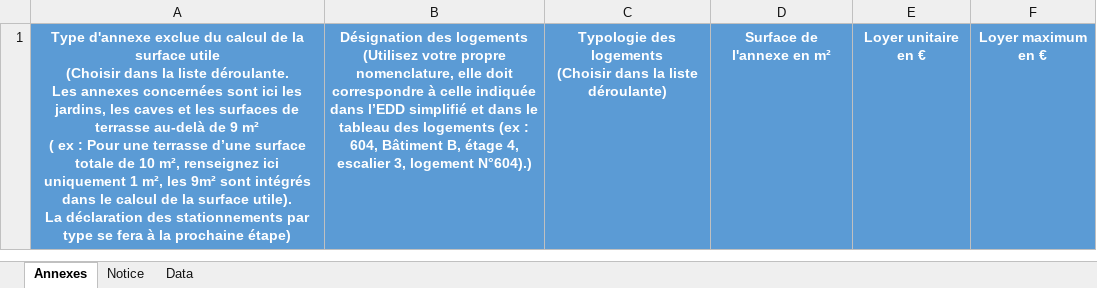
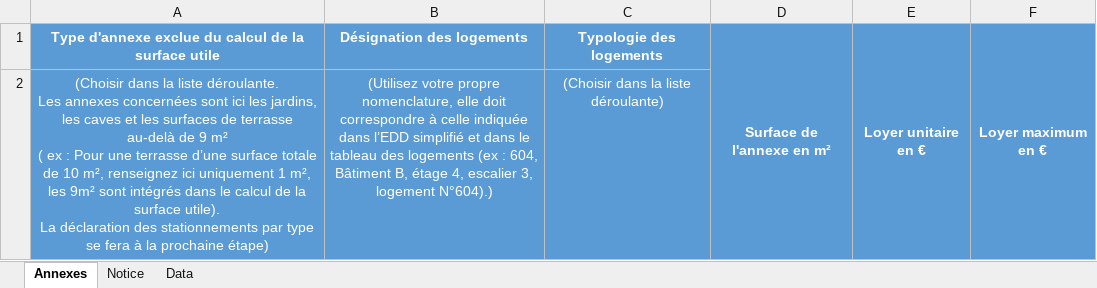
Before and after one commit to MTES-MCT/apilos, an Excel workbook: static/files/annexes.xlsx, sheet Annexes, drawn as a sheet; values as stored, in another font and other column widths than the file's, no borders; ↵ is a line break in a cell; the diff names each change by its address in the sheet, - before the commit and + after, or states it on an @@ line.

```diff
--- a/static/files/annexes.xlsx (sheet Annexes)
+++ b/static/files/annexes.xlsx (sheet Annexes)
-A1: …surface utile ↵ (Choisir dans la liste déroulante. ↵ Les annexes concernées sont ici les jardins, les caves et les surfaces de terrasse au-delà de 9 m² ↵ ( ex : Pour une terrasse d’une surface totale de 10 m², renseignez ici uniquement 1 m², les 9m² sont intégrés dans le calcul de la surface utile). ↵ La déclaration des stationnements par type se fera à la prochaine étape)
+A1: …surface utile
-B1: …des logements ↵ (Utilisez votre propre nomenclature, elle doit correspondre à celle indiquée dans l’EDD simplifié et dans le tableau des logements (ex : 604, Bâtiment B, étage 4, escalier 3, logement N°604).)
+B1: …des logements
-C1: Typologie des logements ↵ (Choisir dans la liste déroulante)
+C1: Typologie des logements
+D1:D2 merged
+E1:E2 merged
+F1:F2 merged
+row 2: (Choisir dans la liste déroulante. ↵ Les annexes concernées sont ici les jardins, les caves et les surfaces de terrasse au-delà de 9 m² ↵ ( ex : Pour une terrasse d’une surface totale de 10 m², renseignez ici uniquement 1 m², les 9m² sont intégrés dans le calcul de la surface utile). ↵ La déclaration des stationnements par type se fera à la prochaine étape) | (Utilisez votre propre nomenclature, elle doit correspondre à celle indiquée dans l’EDD simplifié et dans le tableau des logements (ex : 604, Bâtiment B, étage 4, escalier 3, logement N°604).) | (Choisir dans la liste déroulante)
```
Also changed, not shown: static/files/cadastre.xlsx, static/files/financement.xlsx, 5 other files.
